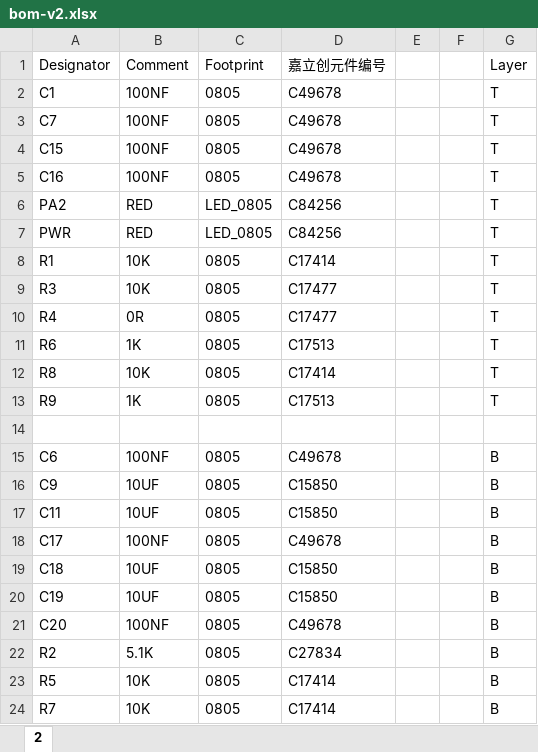
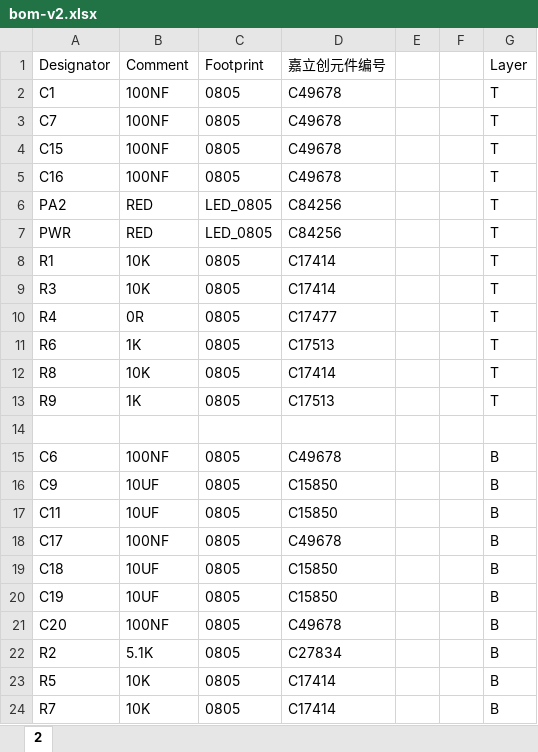
Before and after one commit to Edragon/PCBA, an Excel workbook: examples/STM32F103C8T6/bom-v2.xlsx, sheet 2, drawn as a sheet; values as stored, in another font and other column widths than the file's, no borders; the diff names each change by its address in the sheet, - before the commit and + after, or states it on an @@ line.

```diff
--- a/examples/STM32F103C8T6/bom-v2.xlsx (sheet 2)
+++ b/examples/STM32F103C8T6/bom-v2.xlsx (sheet 2)
-D9 (嘉立创元件编号): C17477
+D9 (嘉立创元件编号): C17414
```
Also changed, not shown: 18 other files.
